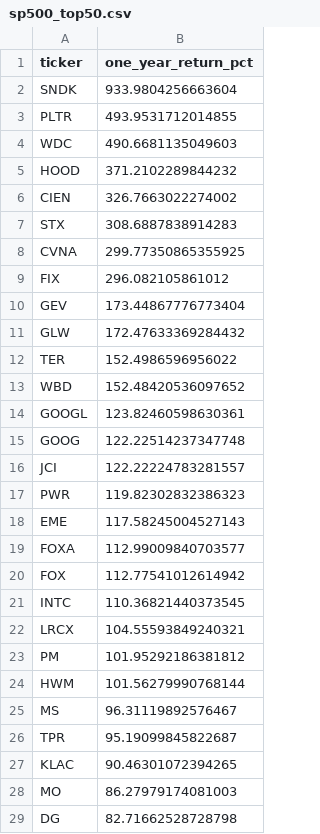
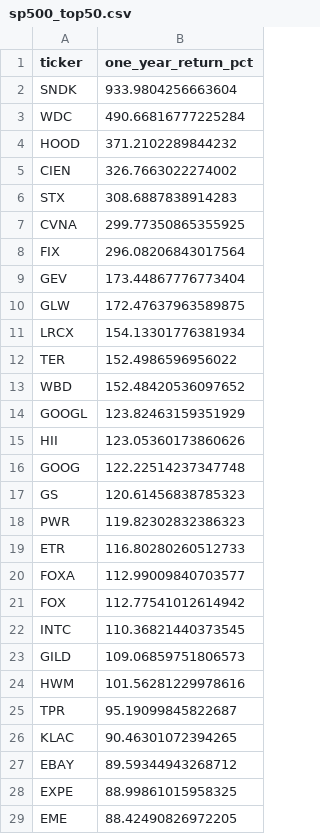
Before and after one commit to ShaivPandya/market-scripts, a CSV file: equities/market_technicals/sp500_top50.csv, drawn as a sheet; only a part is shown; the diff covers the shown part only.

```diff
--- a/equities/market_technicals/sp500_top50.csv
+++ b/equities/market_technicals/sp500_top50.csv
@@ -2,4 +2,3 @@ ticker,one_year_return_pct
 SNDK,933.9804256663604
-PLTR,493.9531712014855
-WDC,490.6681135049603
+WDC,490.66816777225284
 HOOD,371.2102289844232
@@ -8,12 +7,14 @@ STX,308.6887838914283
 CVNA,299.77350865355925
-FIX,296.082105861012
+FIX,296.08206843017564
 GEV,173.44867776773404
-GLW,172.47633369284432
+GLW,172.47637963589875
+LRCX,154.13301776381934
 TER,152.4986596956022
 WBD,152.48420536097652
-GOOGL,123.82460598630361
+GOOGL,123.82463159351929
+HII,123.05360173860626
 GOOG,122.22514237347748
-JCI,122.22224783281557
+GS,120.61456838785323
 PWR,119.82302832386323
-EME,117.58245004527143
+ETR,116.80280260512733
 FOXA,112.99009840703577
@@ -21,9 +22,8 @@ FOX,112.77541012614942
 INTC,110.36821440373545
-LRCX,104.55593849240321
-PM,101.95292186381812
-HWM,101.56279990768144
-MS,96.31119892576467
+GILD,109.06859751806573
+HWM,101.56281229978616
 TPR,95.19099845822687
 KLAC,90.46301072394265
-MO,86.27979174081003
-DG,82.71662528728798
+EBAY,89.59344943268712
+EXPE,88.99861015958325
+EME,88.42490826972205
```
Also changed, not shown: 12 added rows, 12 removed rows and 2 edited cells elsewhere in this file, 1 other file.
